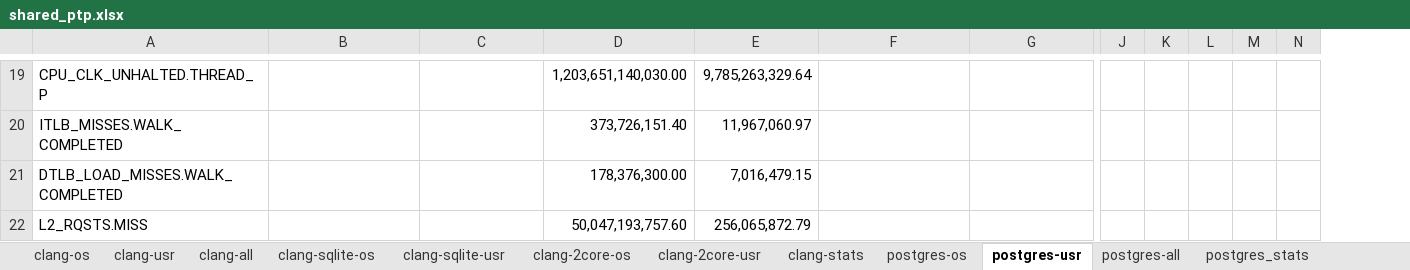
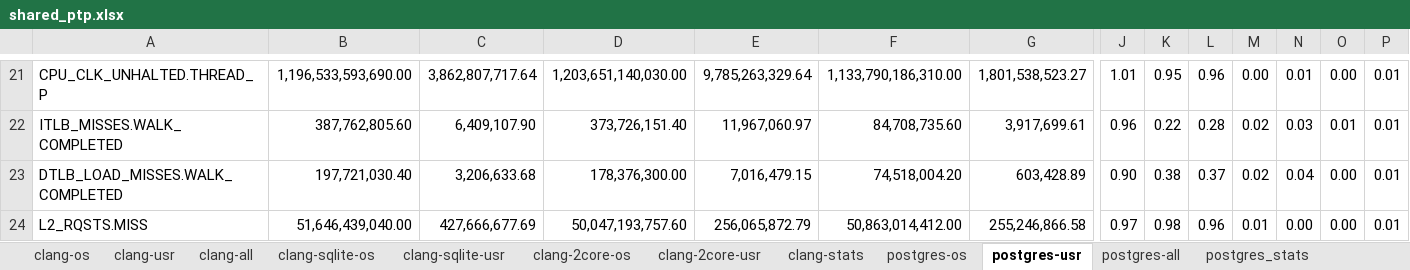
Before and after one commit to XiaowanDong/shared_ptp, an Excel workbook: shared_ptp.xlsx, sheet postgres-usr, drawn as a sheet; only a part is shown, gaps mark what is left out; values as stored, in another font and other column widths than the file's, no borders; addresses are those after the commit; the diff covers the shown part only; the diff names each change by its address in the sheet, - before the commit and + after, or states it on an @@ line.

Commit message:
updated results for postgres

```diff
--- a/shared_ptp.xlsx (sheet postgres-usr)
+++ b/shared_ptp.xlsx (sheet postgres-usr)
+column L, rows 21-24: 0.96 | 0.28 | 0.37 | 0.96
+column O, rows 21-24: 0.00 | 0.01 | 0.00 | 0.00
-B21: (empty)
+B21: 1,196,533,593,690.00
-C21: (empty)
+C21: 3,862,807,717.64
-F21: (empty)
+F21: 1,133,790,186,310.00
-G21: (empty)
+G21: 1,801,538,523.27
-J21: (empty)
+J21: 1.01
-K21: (empty)
+K21: 0.95
-M21: (empty)
+M21: 0.00
-N21: (empty)
+N21: 0.01
-P21:P24: (empty)
+P21:P24: 0.01
-B22: (empty)
+B22: 387,762,805.60
-C22: (empty)
+C22: 6,409,107.90
-F22: (empty)
+F22: 84,708,735.60
-G22: (empty)
+G22: 3,917,699.61
-J22: (empty)
+J22: 0.96
-K22: (empty)
+K22: 0.22
-M22:M23: (empty)
+M22:M23: 0.02
-N22: (empty)
+N22: 0.03
-B23: (empty)
+B23: 197,721,030.40
-C23: (empty)
+C23: 3,206,633.68
-F23: (empty)
+F23: 74,518,004.20
-G23: (empty)
+G23: 603,428.89
-J23: (empty)
+J23: 0.90
-K23: (empty)
+K23: 0.38
-N23: (empty)
+N23: 0.04
-B24: (empty)
+B24: 51,646,439,040.00
-C24: (empty)
+C24: 427,666,677.69
-F24: (empty)
+F24: 50,863,014,412.00
-G24: (empty)
+G24: 255,246,866.58
-J24: (empty)
+J24: 0.97
-K24: (empty)
+K24: 0.98
-M24: (empty)
+M24: 0.01
-N24: (empty)
+N24: 0.00
```
Also changed, not shown: 7 added rows, 5 removed rows, 48 edited cells and merged cells elsewhere in this sheet, sheet postgres-os.
